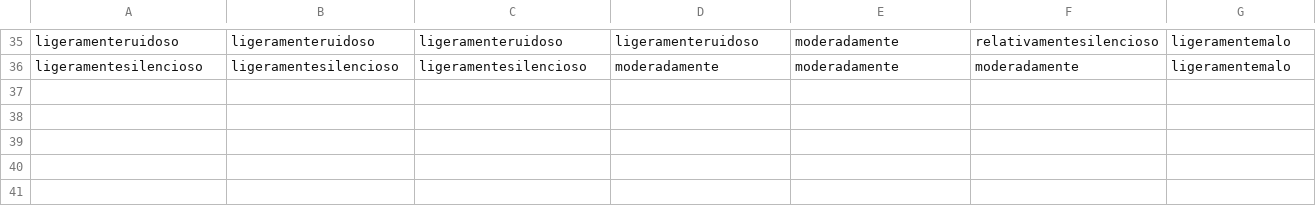
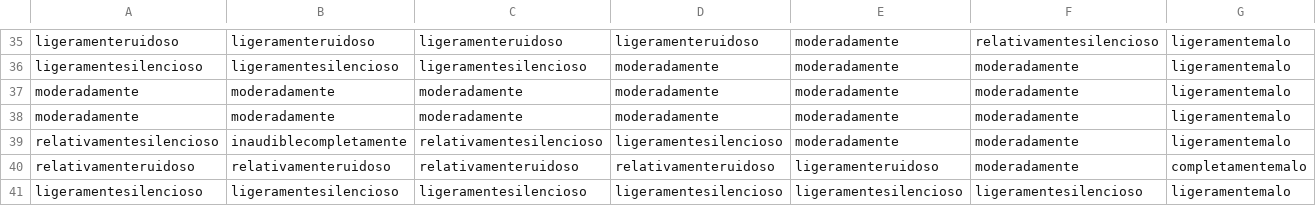
Before and after one commit to dromu/SoundEmotion, a CSV file: Output/data.csv, drawn as a sheet; only a part is shown, gaps mark what is left out; rows hold the shown columns only; the diff names each change by its address in the sheet, - before the commit and + after, or states it on an @@ line.

```diff
--- a/Output/data.csv
+++ b/Output/data.csv
+row 37: moderadamente | moderadamente | moderadamente | moderadamente | moderadamente | moderadamente | ligeramentemalo
+row 38: moderadamente | moderadamente | moderadamente | moderadamente | moderadamente | moderadamente | ligeramentemalo
+row 39: relativamentesilencioso | inaudiblecompletamente | relativamentesilencioso | ligeramentesilencioso | moderadamente | moderadamente | ligeramentemalo
+row 40: relativamenteruidoso | relativamenteruidoso | relativamenteruidoso | relativamenteruidoso | ligeramenteruidoso | moderadamente | completamentemalo
+row 41: ligeramentesilencioso | ligeramentesilencioso | ligeramentesilencioso | ligeramentesilencioso | ligeramentesilencioso | ligeramentesilencioso | ligeramentemalo
```
Also changed, not shown: coordinates.csv, 4 other files.
